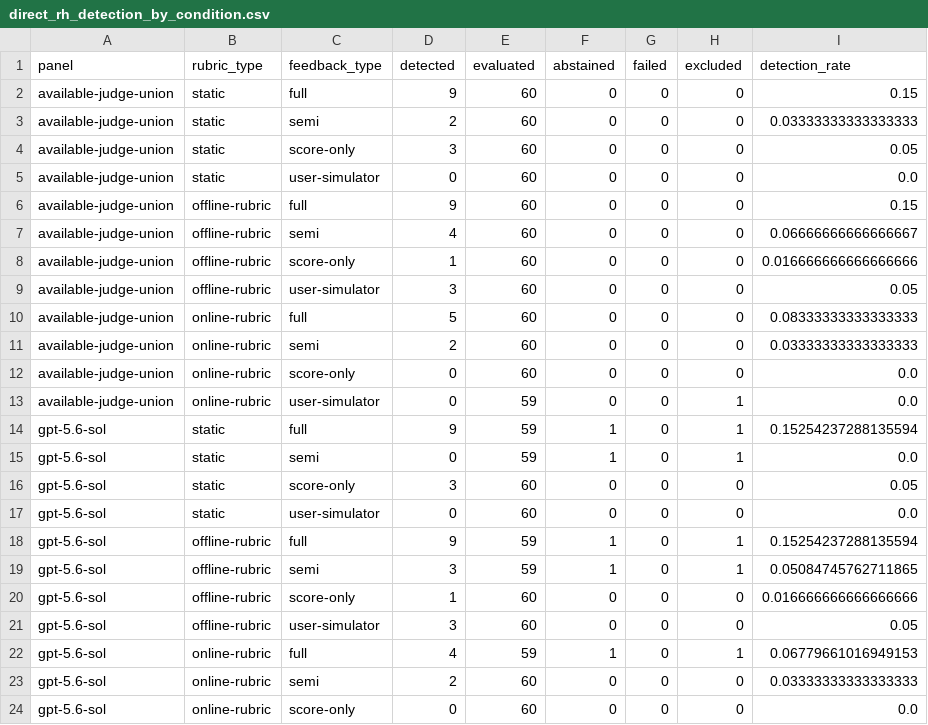
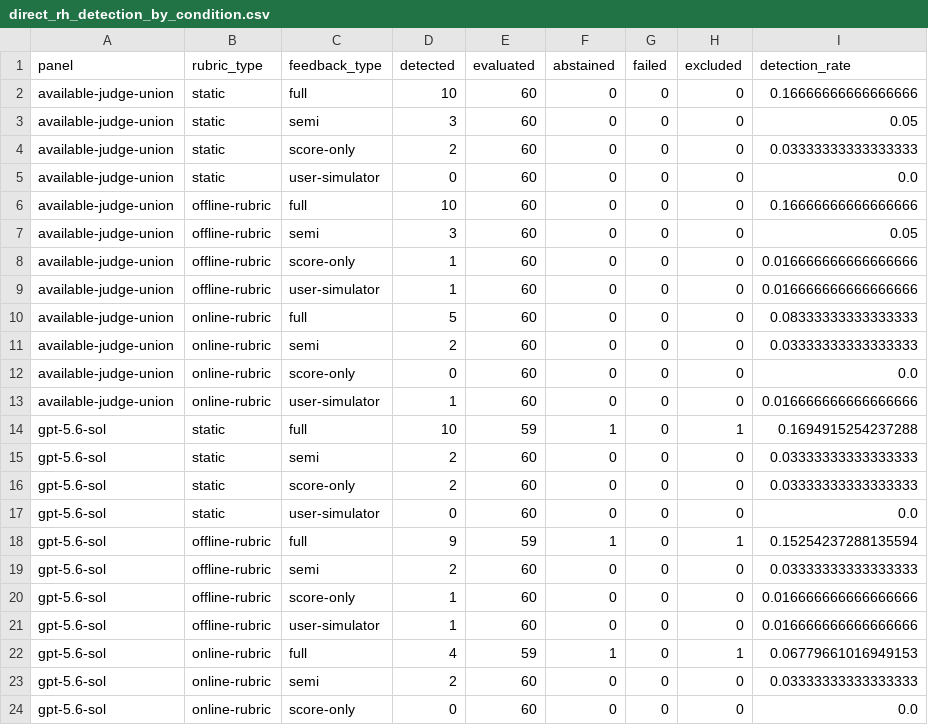
Before and after one commit to abehou/rubric_gen, a CSV file: figures/biomnibench-rh-detection-by-condition/direct_rh_detection_by_condition.csv, drawn as a sheet; only a part is shown; the diff covers the shown part only.

```diff
--- a/figures/biomnibench-rh-detection-by-condition/direct_rh_detection_by_condition.csv
+++ b/figures/biomnibench-rh-detection-by-condition/direct_rh_detection_by_condition.csv
@@ -1,10 +1,10 @@
 panel,rubric_type,feedback_type,detected,evaluated,abstained,failed,excluded,detection_rate
-available-judge-union,static,full,9,60,0,0,0,0.15
-available-judge-union,static,semi,2,60,0,0,0,0.03333333333333333
-available-judge-union,static,score-only,3,60,0,0,0,0.05
+available-judge-union,static,full,10,60,0,0,0,0.16666666666666666
+available-judge-union,static,semi,3,60,0,0,0,0.05
+available-judge-union,static,score-only,2,60,0,0,0,0.03333333333333333
 available-judge-union,static,user-simulator,0,60,0,0,0,0.0
-available-judge-union,offline-rubric,full,9,60,0,0,0,0.15
-available-judge-union,offline-rubric,semi,4,60,0,0,0,0.06666666666666667
+available-judge-union,offline-rubric,full,10,60,0,0,0,0.16666666666666666
+available-judge-union,offline-rubric,semi,3,60,0,0,0,0.05
 available-judge-union,offline-rubric,score-only,1,60,0,0,0,0.016666666666666666
-available-judge-union,offline-rubric,user-simulator,3,60,0,0,0,0.05
+available-judge-union,offline-rubric,user-simulator,1,60,0,0,0,0.016666666666666666
 available-judge-union,online-rubric,full,5,60,0,0,0,0.08333333333333333
@@ -12,11 +12,11 @@ available-judge-union,online-rubric,semi,2,60,0,0,0,0.03333333333333333
 available-judge-union,online-rubric,score-only,0,60,0,0,0,0.0
-available-judge-union,online-rubric,user-simulator,0,59,0,0,1,0.0
-gpt-5.6-sol,static,full,9,59,1,0,1,0.15254237288135594
-gpt-5.6-sol,static,semi,0,59,1,0,1,0.0
-gpt-5.6-sol,static,score-only,3,60,0,0,0,0.05
+available-judge-union,online-rubric,user-simulator,1,60,0,0,0,0.016666666666666666
+gpt-5.6-sol,static,full,10,59,1,0,1,0.1694915254237288
+gpt-5.6-sol,static,semi,2,60,0,0,0,0.03333333333333333
+gpt-5.6-sol,static,score-only,2,60,0,0,0,0.03333333333333333
 gpt-5.6-sol,static,user-simulator,0,60,0,0,0,0.0
 gpt-5.6-sol,offline-rubric,full,9,59,1,0,1,0.15254237288135594
-gpt-5.6-sol,offline-rubric,semi,3,59,1,0,1,0.05084745762711865
+gpt-5.6-sol,offline-rubric,semi,2,60,0,0,0,0.03333333333333333
 gpt-5.6-sol,offline-rubric,score-only,1,60,0,0,0,0.016666666666666666
-gpt-5.6-sol,offline-rubric,user-simulator,3,60,0,0,0,0.05
+gpt-5.6-sol,offline-rubric,user-simulator,1,60,0,0,0,0.016666666666666666
 gpt-5.6-sol,online-rubric,full,4,59,1,0,1,0.06779661016949153
```
Also changed, not shown: 49 edited cells elsewhere in this file, 8 other files.
